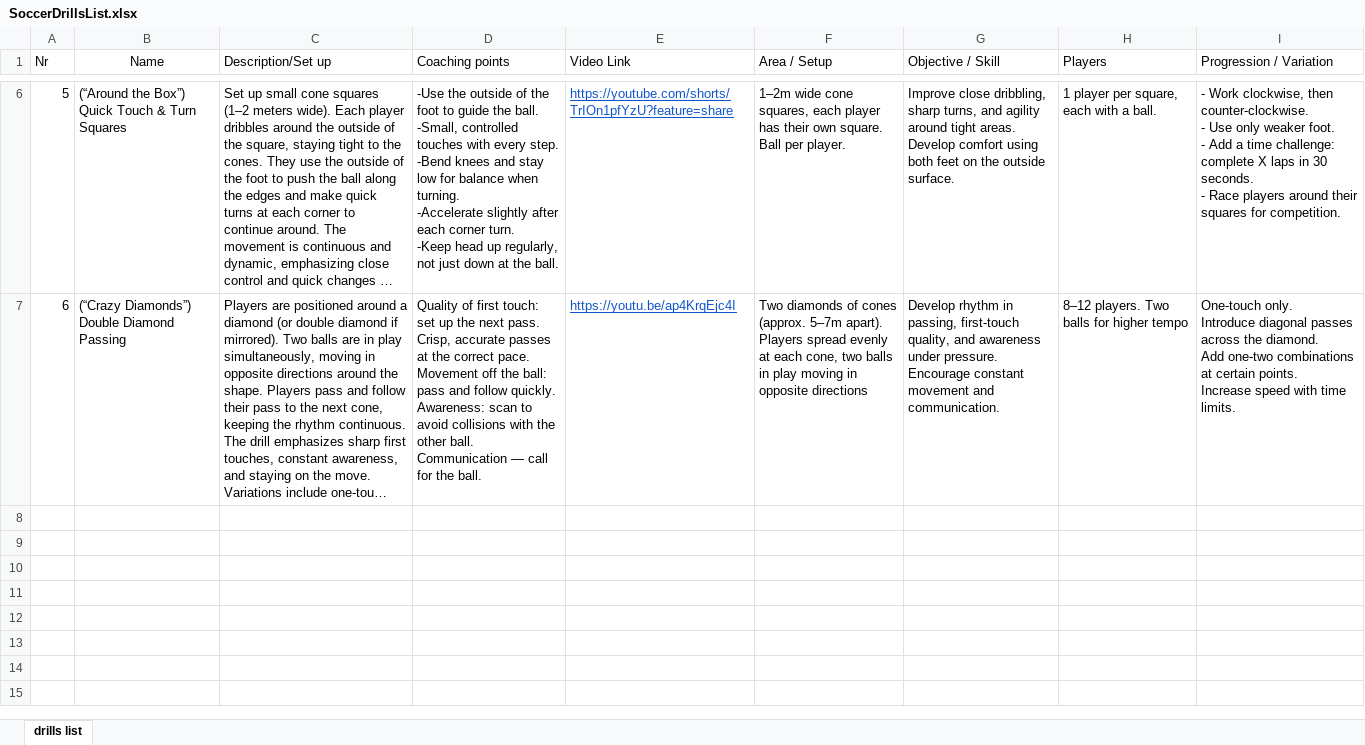
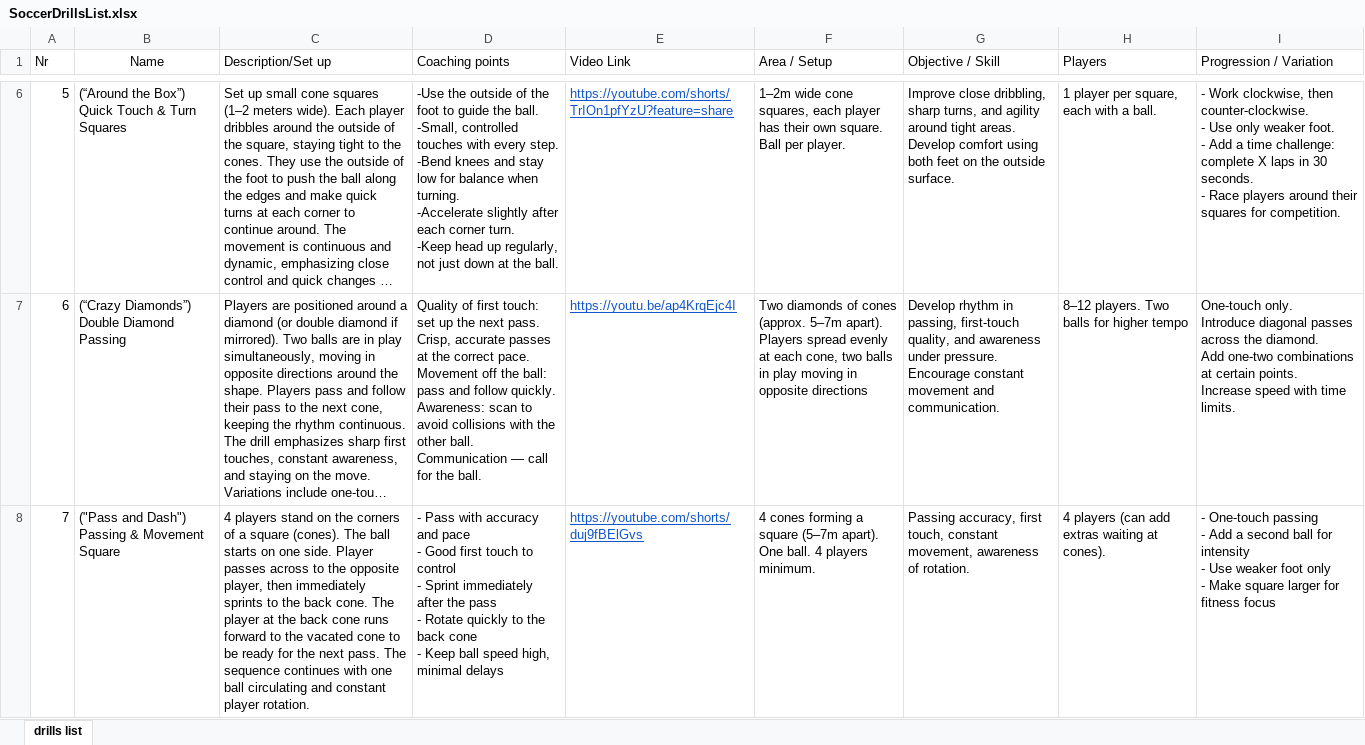
Before and after one commit to drillzshed/soccer, an Excel workbook: SoccerDrillsList.xlsx, sheet drills list, drawn as a sheet; only a part is shown, gaps mark what is left out; long unchanged cells end in …; values as stored, in another font and other column widths than the file's, no borders; table styles not drawn; ↵ is a line break in a cell; the diff names each change by its address in the sheet, - before the commit and + after, or states it on an @@ line.

Commit message:
Signed-off-by: Sushinskis <sergejs_sushinskis@dell.com>

```diff
--- a/SoccerDrillsList.xlsx (sheet drills list)
+++ b/SoccerDrillsList.xlsx (sheet drills list)
+row 8: 7 | ("Pass and Dash") Passing & Movement Square | 4 players stand on the corners of a square (cones). The ball starts on one side. Player passes across to the opposite player, then immediately sprints to the back cone. The player at the back cone runs forward to the vacated cone to be ready for the next pass. The sequence continues with one ball circulating and constant player rotation. | - Pass with accuracy and pace ↵ - Good first touch to control ↵ - Sprint immediately after the pass ↵ - Rotate quickly to the back cone ↵ - Keep ball speed high, minimal delays | https://youtube.com/shorts/duj9fBElGvs | 4 cones forming a square (5–7m apart). One ball. 4 players minimum. | Passing accuracy, first touch, constant movement, awareness of rotation. | 4 players (can add extras waiting at cones). | - One-touch passing ↵ - Add a second ball for intensity ↵ - Use weaker foot only ↵ - Make square larger for fitness focus
```
